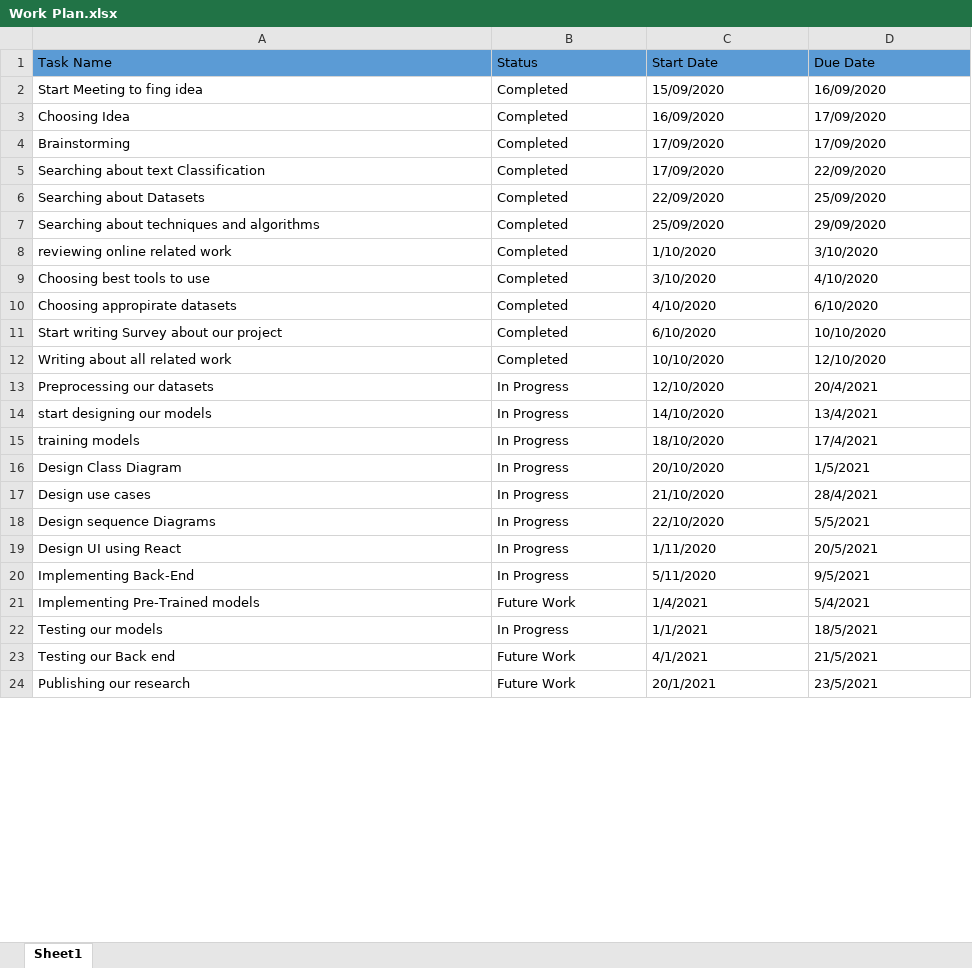
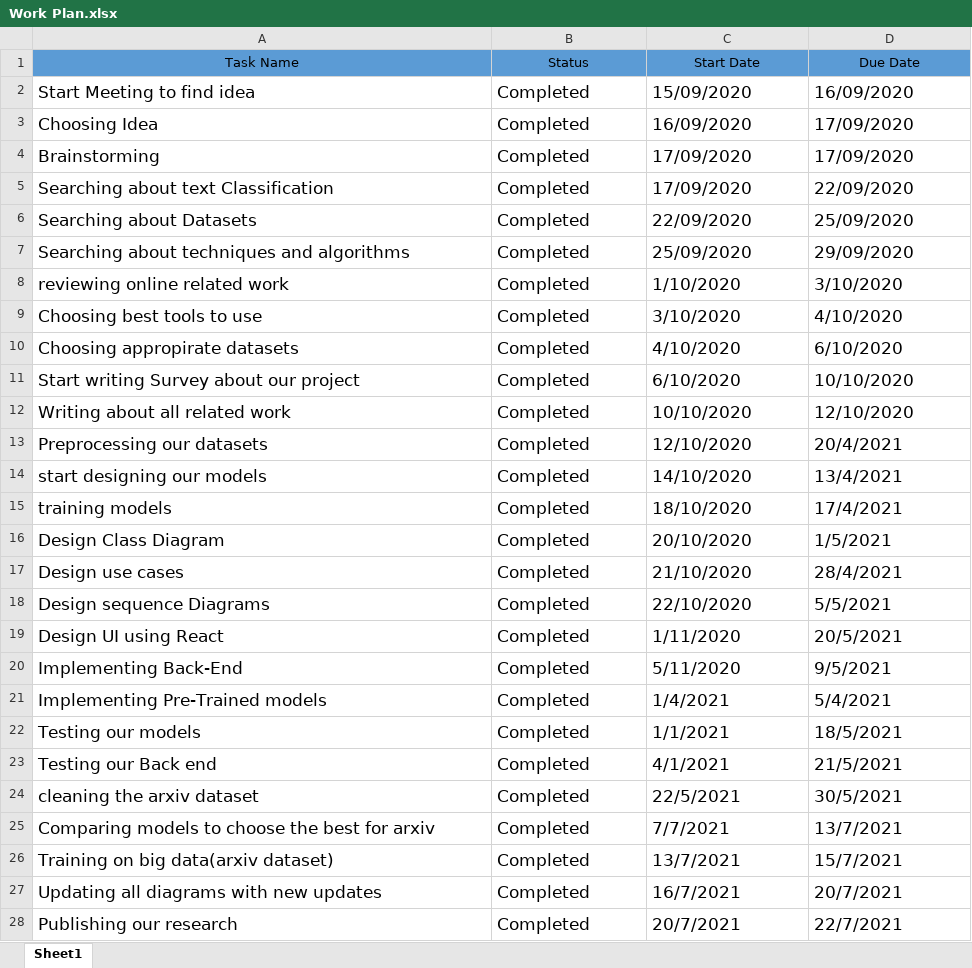
Before and after one commit to AhmedSayedMansour/Text-Classification-GP, an Excel workbook: Documentation/Work Plan.xlsx, sheet Sheet1, drawn as a sheet; only a part is shown; values as stored, in another font and other column widths than the file's, no borders; table styles not drawn; addresses are those after the commit; the diff covers the shown part only; the diff names each change by its address in the sheet, - before the commit and + after, or states it on an @@ line.

Commit message:
Work plan, documentation and read me updated

```diff
--- a/Documentation/Work Plan.xlsx (sheet Sheet1)
+++ b/Documentation/Work Plan.xlsx (sheet Sheet1)
-A1:D1 alignment: left
+A1:D1 alignment: center
-A2 (Task Name): Start Meeting to fing idea
+A2 (Task Name): Start Meeting to find idea
@@ A2:D23 text size: larger @@
-B13:B20 (Status): In Progress
+B13:B20 (Status): Completed
-B21 (Status): Future Work
+B21 (Status): Completed
-B22 (Status): In Progress
+B22 (Status): Completed
-B23 (Status): Future Work
+B23 (Status): Completed
+row 24: cleaning the arxiv dataset | Completed | 22/5/2021 | 30/5/2021
+row 25: Comparing models to choose the best for arxiv | Completed | 7/7/2021 | 13/7/2021
+row 26: Training on big data(arxiv dataset) | Completed | 13/7/2021 | 15/7/2021
+row 27: Updating all diagrams with new updates | Completed | 16/7/2021 | 20/7/2021
@@ A28:D28 text size: larger @@
-B28 (Status): Future Work
+B28 (Status): Completed
-C28 (Start Date): 20/1/2021
+C28 (Start Date): 20/7/2021
-D28 (Due Date): 23/5/2021
+D28 (Due Date): 22/7/2021
```
Also changed, not shown: 1 added row, 2 edited cells and cell formats elsewhere in this sheet, 3 other files.
